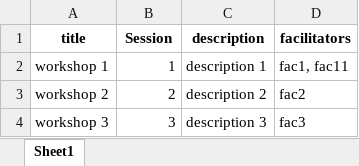
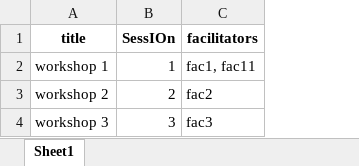
Before and after one commit to filipinx-americans-coming-together/fact-website-backend, an Excel workbook: registration/workshop/data/missing_cols.xlsx, sheet Sheet1, drawn as a sheet; values as stored, in another font and other column widths than the file's, no borders; the diff names each change by its address in the sheet, - before the commit and + after, or states it on an @@ line.

Commit message:
fixed workshop bulk tests and view

```diff
--- a/registration/workshop/data/missing_cols.xlsx (sheet Sheet1)
+++ b/registration/workshop/data/missing_cols.xlsx (sheet Sheet1)
-column C (description), rows 2-4: description 1 | description 2 | description 3
-B1: Session
+B1: SessIOn
```
Also changed, not shown: registration/workshop/data/duplicate_cols.xlsx, registration/workshop/data/invalid_session.xlsx, 4 other files.
